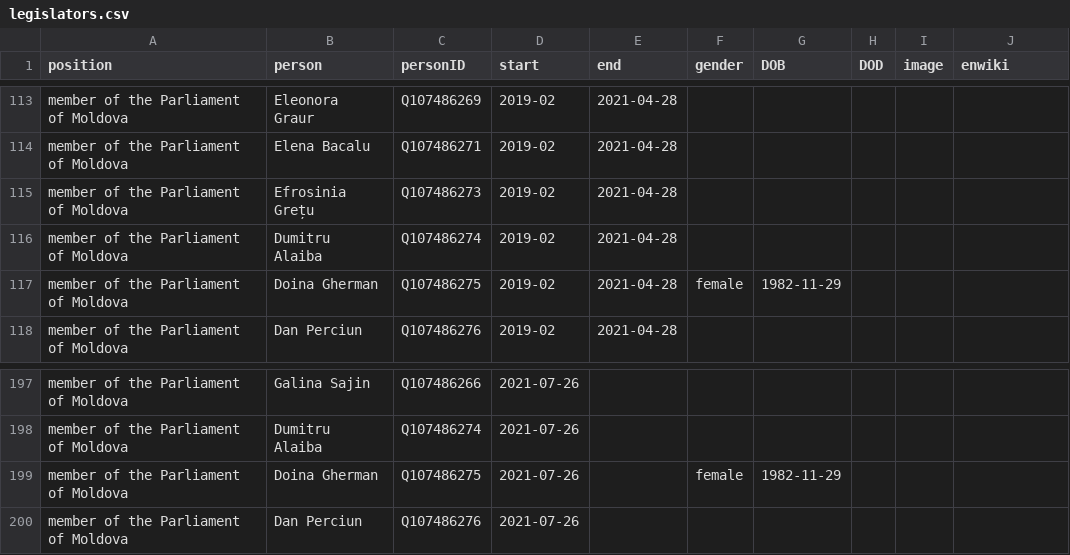
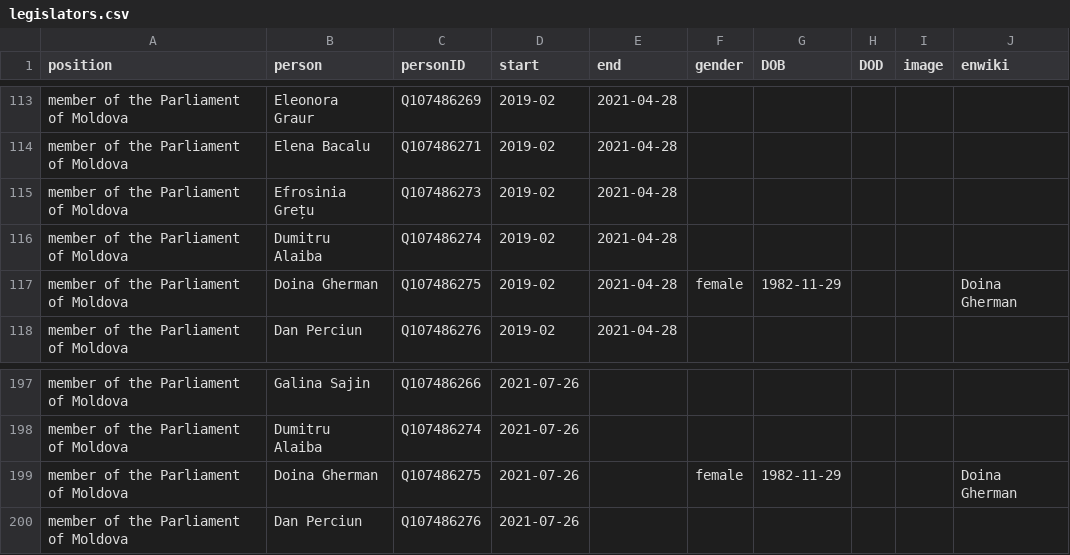
Before and after one commit to every-politician-scrapers/moldova-ministers, a CSV file: html/legislators.csv, drawn as a sheet; only a part is shown, gaps mark what is left out.

Commit message:
PCB update

```diff
--- a/html/legislators.csv
+++ b/html/legislators.csv
@@ -116,3 +116,3 @@ member of the Parliament of Moldova,Efrosinia Grețu,Q107486273,2019-02,2021-04-
 member of the Parliament of Moldova,Dumitru Alaiba,Q107486274,2019-02,2021-04-28,,,,,
-member of the Parliament of Moldova,Doina Gherman,Q107486275,2019-02,2021-04-28,female,1982-11-29,,,
+member of the Parliament of Moldova,Doina Gherman,Q107486275,2019-02,2021-04-28,female,1982-11-29,,,Doina Gherman
 member of the Parliament of Moldova,Dan Perciun,Q107486276,2019-02,2021-04-28,,,,,
@@ -198,3 +198,3 @@ member of the Parliament of Moldova,Galina Sajin,Q107486266,2021-07-26,,,,,,
 member of the Parliament of Moldova,Dumitru Alaiba,Q107486274,2021-07-26,,,,,,
-member of the Parliament of Moldova,Doina Gherman,Q107486275,2021-07-26,,female,1982-11-29,,,
+member of the Parliament of Moldova,Doina Gherman,Q107486275,2021-07-26,,female,1982-11-29,,,Doina Gherman
 member of the Parliament of Moldova,Dan Perciun,Q107486276,2021-07-26,,,,,,
```
